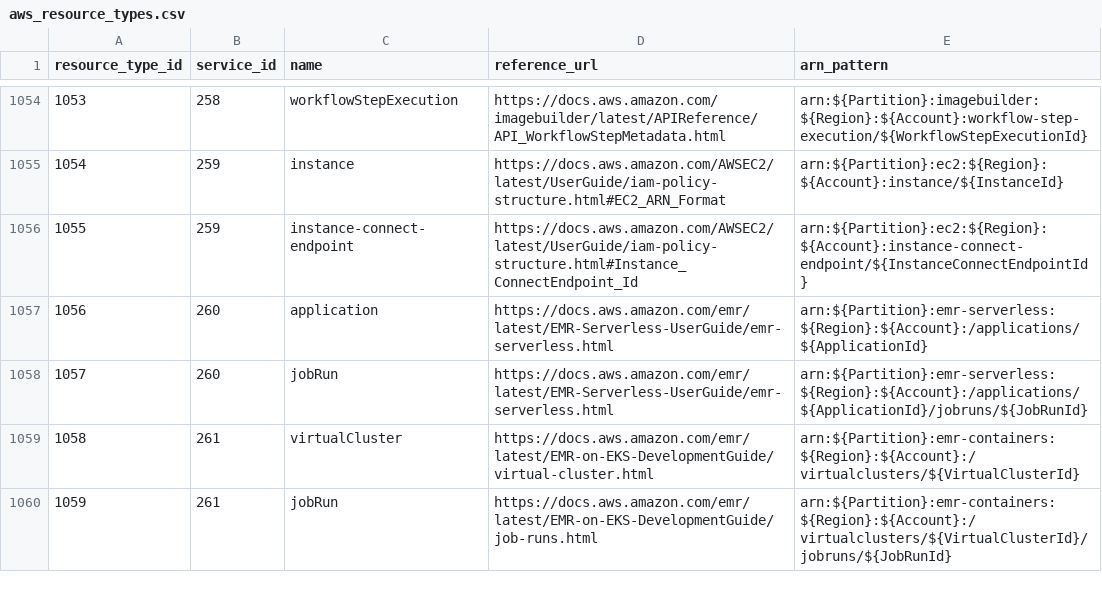
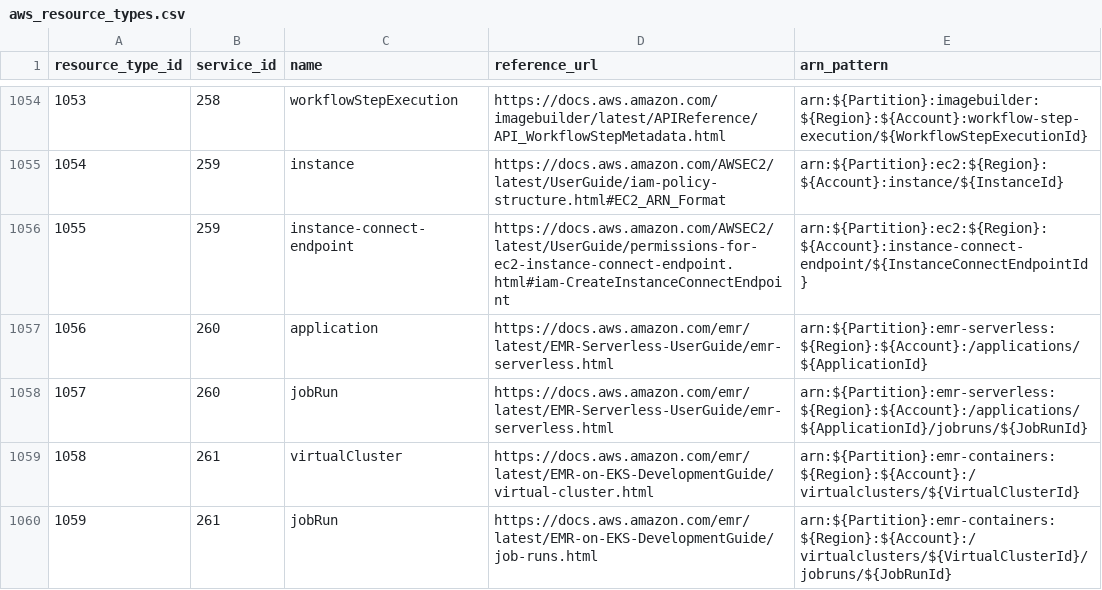
Before and after one commit to tobilg/aws-iam-data, a CSV file: data/csv/aws_resource_types.csv, drawn as a sheet; only a part is shown, gaps mark what is left out.

```diff
--- a/data/csv/aws_resource_types.csv
+++ b/data/csv/aws_resource_types.csv
@@ -1055,3 +1055,3 @@ resource_type_id,service_id,name,reference_url,arn_pattern
 1054,259,instance,https://docs.aws.amazon.com/AWSEC2/latest/UserGuide/iam-policy-structure.html#EC2_ARN_Format,arn:${Partition}:ec2:${Region}:${Account}:instance/${InstanceId}
-1055,259,instance-connect-endpoint,https://docs.aws.amazon.com/AWSEC2/latest/UserGuide/iam-policy-structure.html#Instance_ConnectEndpoint_Id,arn:${Partition}:ec2:${Region}:${Account}:instance-connect-endpoint/${InstanceConnectEndpointId}
+1055,259,instance-connect-endpoint,https://docs.aws.amazon.com/AWSEC2/latest/UserGuide/permissions-for-ec2-instance-connect-endpoint.html#iam-CreateInstanceConnectEndpoint,arn:${Partition}:ec2:${Region}:${Account}:instance-connect-endpoint/${InstanceConnectEndpointId}
 1056,260,application,https://docs.aws.amazon.com/emr/latest/EMR-Serverless-UserGuide/emr-serverless.html,arn:${Partition}:emr-serverless:${Region}:${Account}:/applications/${ApplicationId}
```
Also changed, not shown: data/csv/aws_actions_condition_keys.csv, data/csv/aws_actions_dependant_actions.csv, 17 other files.
